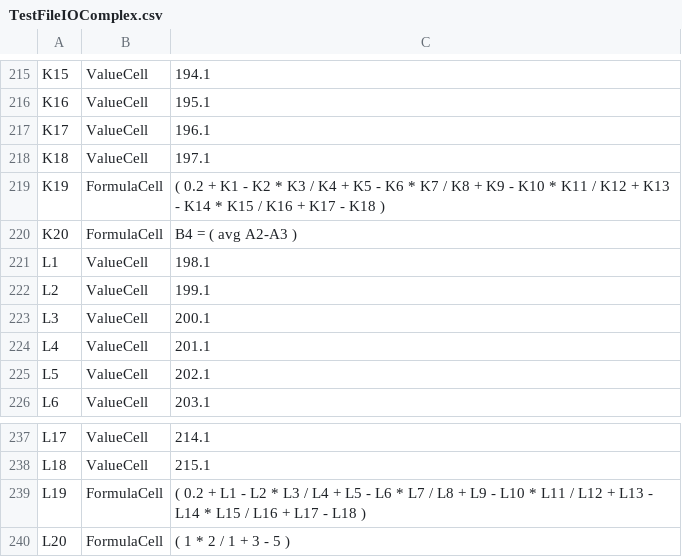
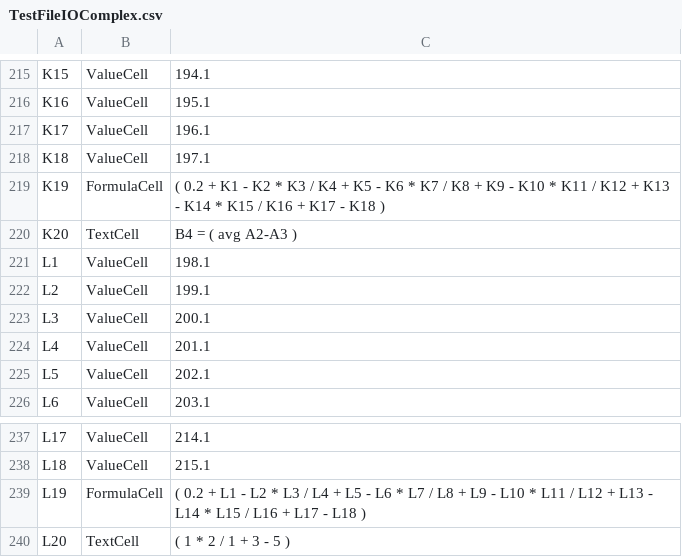
Before and after one commit to harryLaw14/APCS_Spring, a CSV file: TextExcel/TestFileIOComplex.csv, drawn as a sheet; only a part is shown, gaps mark what is left out; the diff covers the shown part only.

```diff
--- a/TextExcel/TestFileIOComplex.csv
+++ b/TextExcel/TestFileIOComplex.csv
@@ -219,3 +219,3 @@ K18,ValueCell,197.1
 K19,FormulaCell,( 0.2 + K1 - K2 * K3 / K4 + K5 - K6 * K7 / K8 + K9 - K10 * K11 / K12 + K13 - K14 * K15 / K16 + K17 - K18 )
-K20,FormulaCell,B4 = ( avg A2-A3 )
+K20,TextCell,"B4 = ( avg A2-A3 )"
 L1,ValueCell,198.1
@@ -239,2 +239,2 @@ L18,ValueCell,215.1
 L19,FormulaCell,( 0.2 + L1 - L2 * L3 / L4 + L5 - L6 * L7 / L8 + L9 - L10 * L11 / L12 + L13 - L14 * L15 / L16 + L17 - L18 )
-L20,FormulaCell,( 1 * 2 / 1 + 3 - 5 )
+L20,TextCell,"( 1 * 2 / 1 + 3 - 5 )"
```
Also changed, not shown: 10 edited cells elsewhere in this file, 14 other files.
